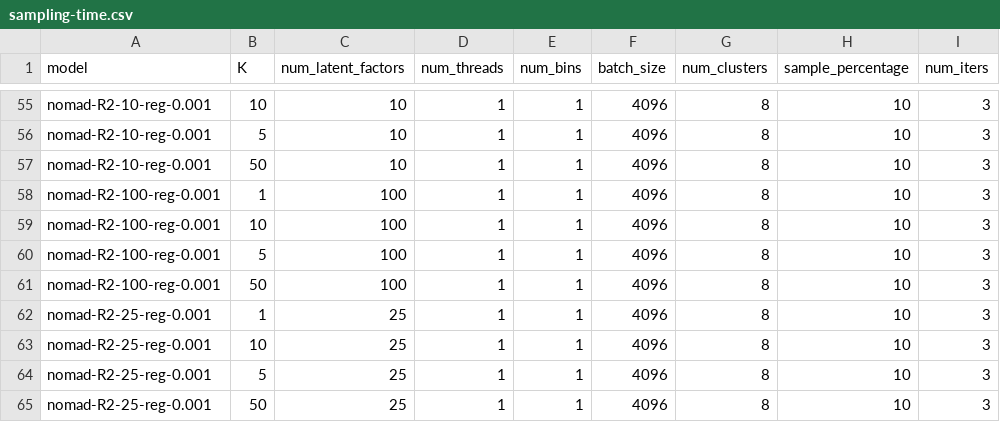
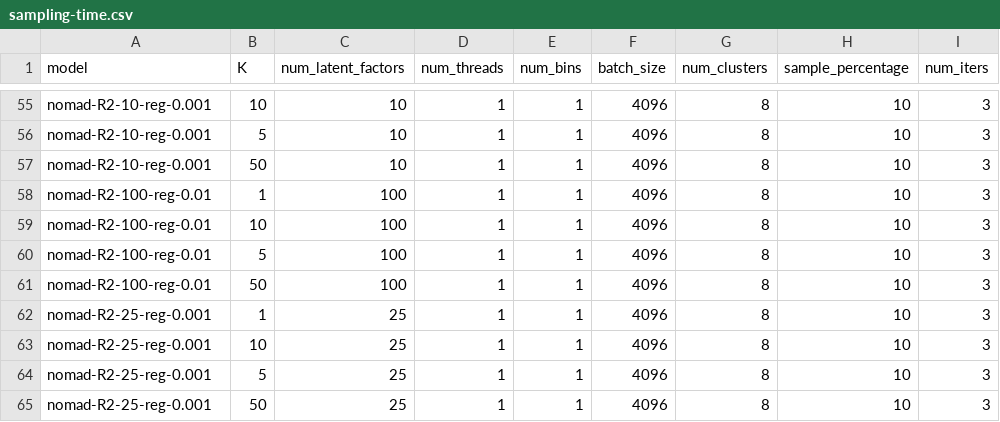
Before and after one commit to stanford-futuredata/optimus-maximus, a CSV file: plots/timing-results/sampling-time.csv, drawn as a sheet; only a part is shown, gaps mark what is left out; the diff names each change by its address in the sheet, - before the commit and + after, or states it on an @@ line.

```diff
--- a/plots/timing-results/sampling-time.csv
+++ b/plots/timing-results/sampling-time.csv
-A58:A61 (model): nomad-R2-100-reg-0.001
+A58:A61 (model): nomad-R2-100-reg-0.01
```
Also changed, not shown: plots/timing-results/kdd-simdex-timing.csv, plots/timing-results/r2-simdex-timing.csv, 8 other files.
